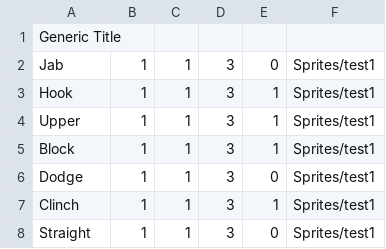
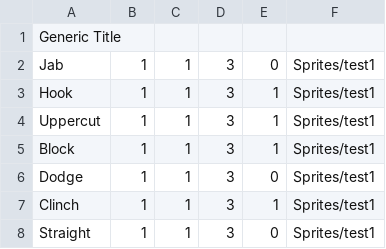
Before and after one commit to williamsonlogan/Project-Punch-Card, a CSV file: Assets/Resources/Data/testdeck.csv, drawn as a sheet.

```diff
--- a/Assets/Resources/Data/testdeck.csv
+++ b/Assets/Resources/Data/testdeck.csv
@@ -3,3 +3,3 @@ Jab,1,1,3,0,Sprites/test1
 Hook,1,1,3,1,Sprites/test1
-Upper,1,1,3,1,Sprites/test1
+Uppercut,1,1,3,1,Sprites/test1
 Block,1,1,3,1,Sprites/test1
```
Also changed, not shown: 11 other files.
